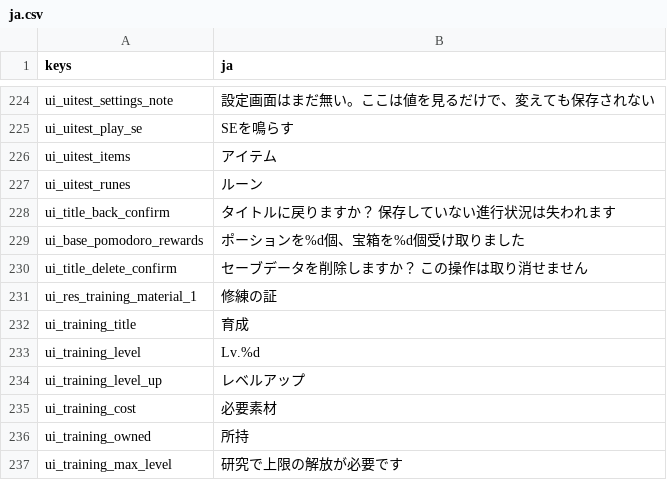
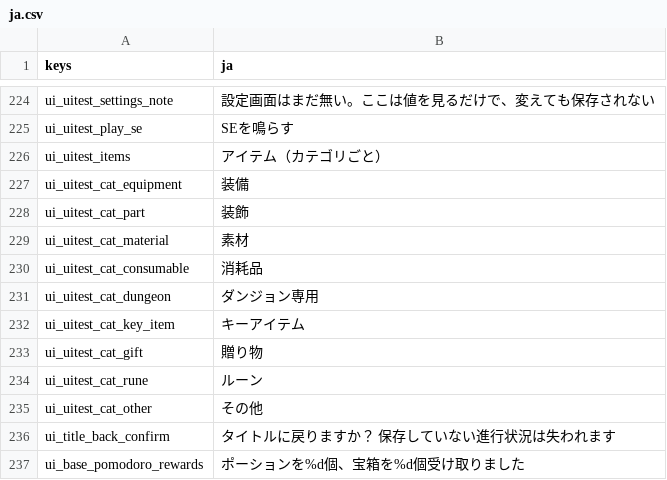
Before and after one commit to darkouji0105/pomodoro-heroes, a CSV file: localization/ja.csv, drawn as a sheet; only a part is shown, gaps mark what is left out; the shorter side is filled out with more unchanged rows.

```diff
--- a/localization/ja.csv
+++ b/localization/ja.csv
@@ -225,4 +225,12 @@ ui_uitest_settings_note,設定画面はまだ無い。ここは値を見るだ
 ui_uitest_play_se,SEを鳴らす
-ui_uitest_items,アイテム
-ui_uitest_runes,ルーン
+ui_uitest_items,アイテム（カテゴリごと）
+ui_uitest_cat_equipment,装備
+ui_uitest_cat_part,装飾
+ui_uitest_cat_material,素材
+ui_uitest_cat_consumable,消耗品
+ui_uitest_cat_dungeon,ダンジョン専用
+ui_uitest_cat_key_item,キーアイテム
+ui_uitest_cat_gift,贈り物
+ui_uitest_cat_rune,ルーン
+ui_uitest_cat_other,その他
 ui_title_back_confirm,タイトルに戻りますか？ 保存していない進行状況は失われます
```
Also changed, not shown: 2 other files.
